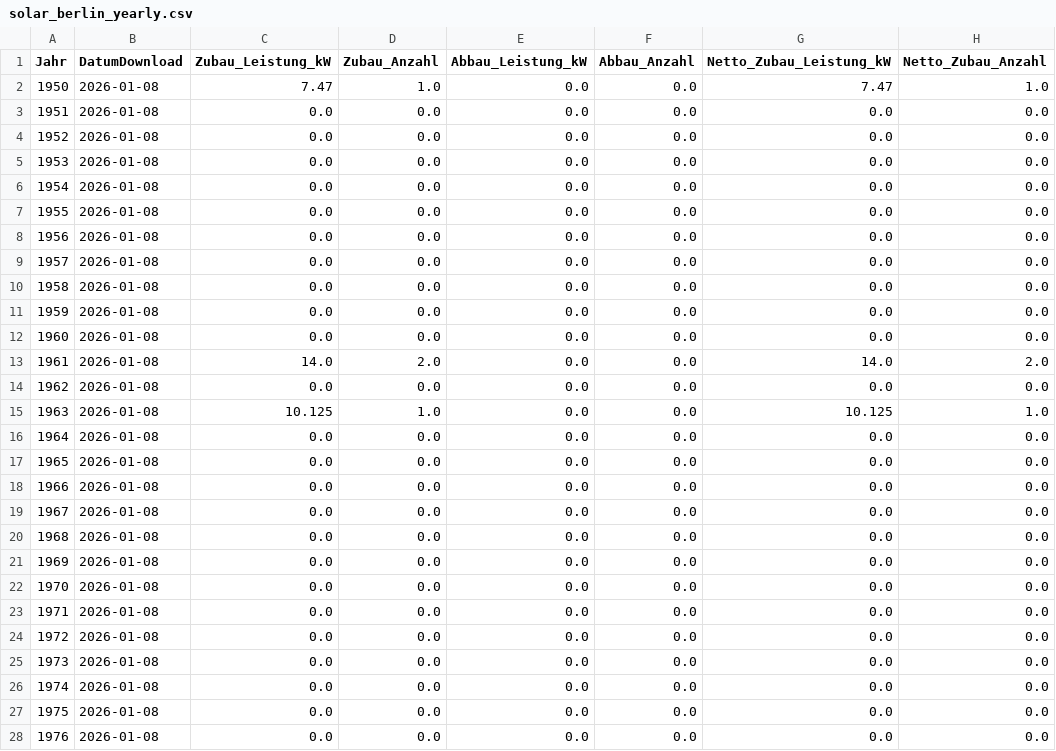
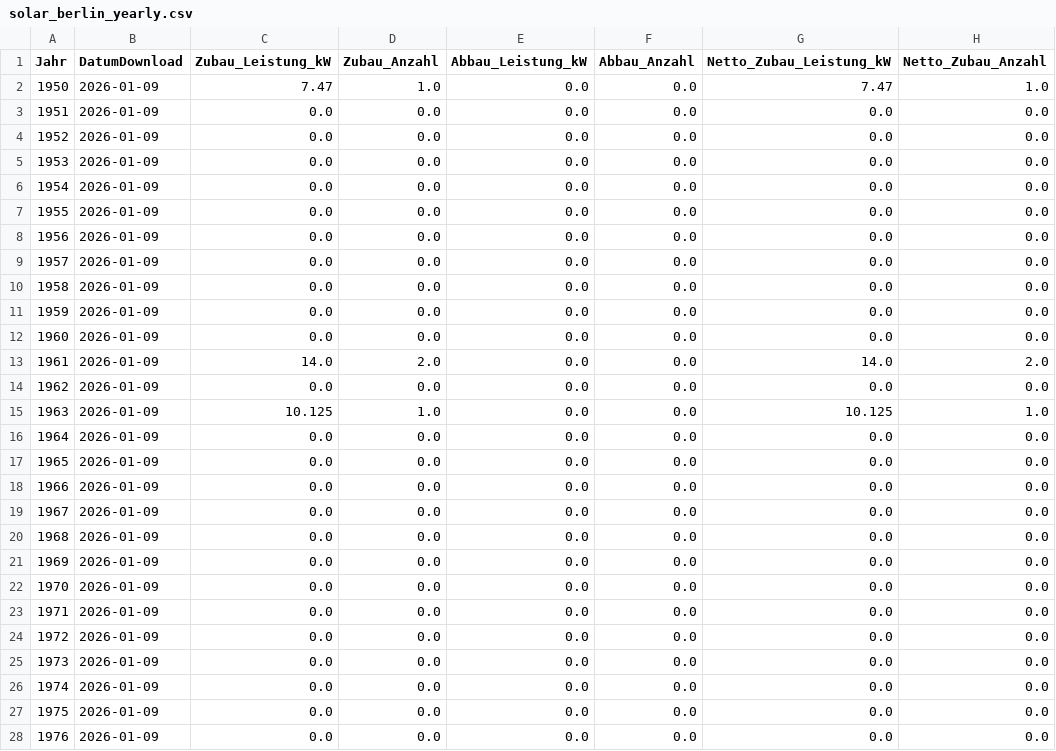
Before and after one commit to afanegas/pv-berlin, a CSV file: solar_berlin_yearly.csv, drawn as a sheet; only a part is shown; the diff covers the shown part only; the diff names each change by its address in the sheet, - before the commit and + after, or states it on an @@ line.

Commit message:
Auto-update solar data: 2026-01-09

```diff
--- a/solar_berlin_yearly.csv
+++ b/solar_berlin_yearly.csv
-B2:B28 (DatumDownload): 2026-01-08
+B2:B28 (DatumDownload): 2026-01-09
```
Also changed, not shown: 90 edited cells elsewhere in this file.
